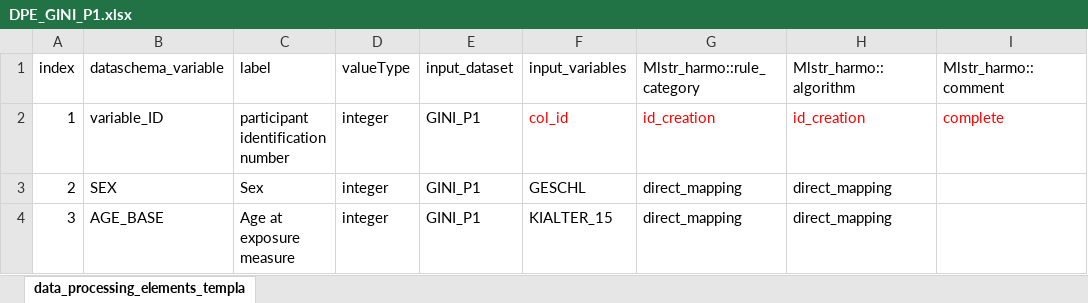
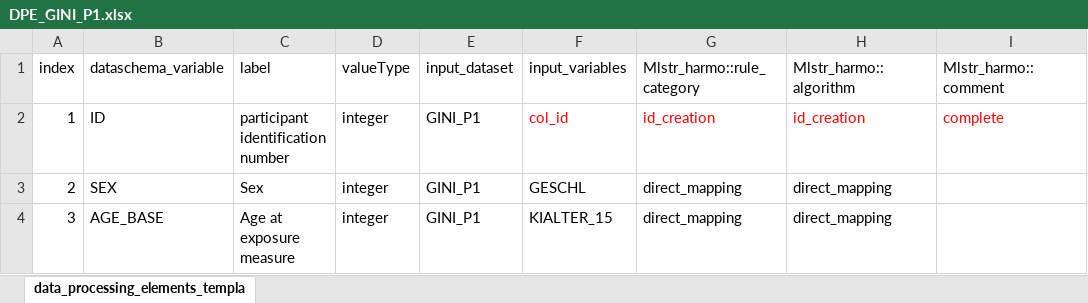
Before and after one commit to nfdi4health/use-cases-harmonisation, an Excel workbook: rmonize/data_proc_elem/DPE_GINI_P1.xlsx, sheet data_processing_elements_templa, drawn as a sheet; only a part is shown; values as stored, in another font and other column widths than the file's, no borders; the diff covers the shown part only; the diff names each change by its address in the sheet, - before the commit and + after, or states it on an @@ line.

Commit message:
GINI_P1 Update; one error remains because of wrong variable or wrong rule_category related to alc beverages

```diff
--- a/rmonize/data_proc_elem/DPE_GINI_P1.xlsx (sheet data_processing_elements_templa)
+++ b/rmonize/data_proc_elem/DPE_GINI_P1.xlsx (sheet data_processing_elements_templa)
-B2 (dataschema_variable): variable_ID
+B2 (dataschema_variable): ID
```
Also changed, not shown: 4 edited cells and cell formats elsewhere in this sheet, rmonize/data_dictionary/DD_GINI_P1.xlsx, 2 other files.
